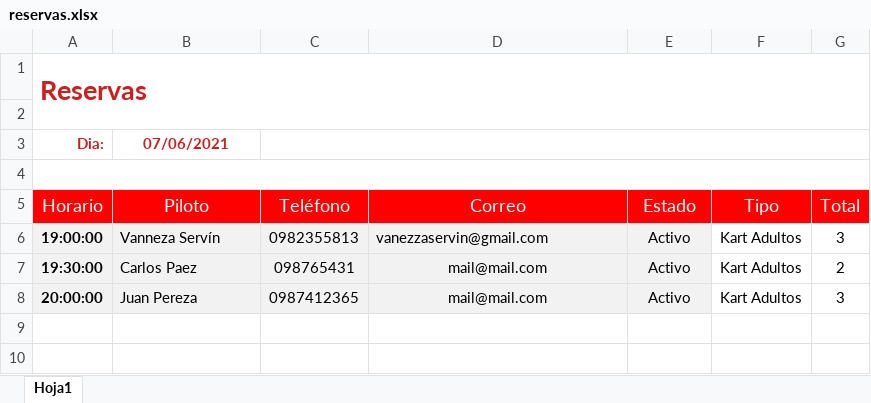
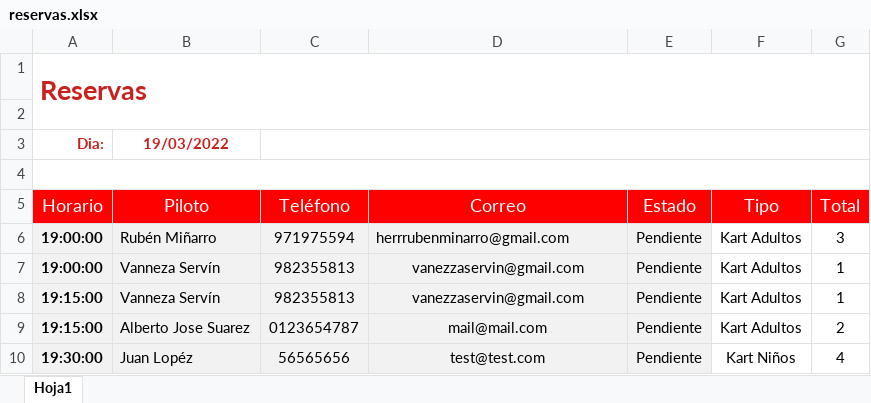
Before and after one commit to rubenminarro/kartbooking, an Excel workbook: webroot/reservas.xlsx, sheet Hoja1, drawn as a sheet; values as stored, in another font and other column widths than the file's, no borders; conditional formats not drawn; removed rows and columns are numbered as before the commit, all else as after; the diff names each change by its address in the sheet, - before the commit and + after, or states it on an @@ line.

Commit message:
Se ajusto la interfaz de administración de las reservas

```diff
--- a/webroot/reservas.xlsx (sheet Hoja1)
+++ b/webroot/reservas.xlsx (sheet Hoja1)
-B3 (Piloto): 07/06/2021
+B3 (Piloto): 19/03/2022
+row 6: 19:00:00 | Rubén Miñarro | 971975594 | herrrubenminarro@gmail.com | Pendiente | Kart Adultos | 3
-C7 (Teléfono): 0982355813
+C7 (Teléfono): 982355813
-D7 alignment: left
+D7 alignment: center
-E7 (Estado): Activo
+E7 (Estado): Pendiente
-G7 (Total): 3
+G7 (Total): 1
+row 8: 19:15:00 | Vanneza Servín | 982355813 | vanezzaservin@gmail.com | Pendiente | Kart Adultos | 1
-A9 (Horario): 19:30:00
+A9 (Horario): 19:15:00
-B9 (Piloto): Carlos Paez
+B9 (Piloto): Alberto Jose Suarez
-C9 (Teléfono): 098765431
+C9 (Teléfono): 0123654787
-E9 (Estado): Activo
+E9 (Estado): Pendiente
-row 8: 20:00:00 | Juan Pereza | 0987412365 | mail@mail.com | Activo | Kart Adultos | 3
+row 10: 19:30:00 | Juan Lopéz | 56565656 | test@test.com | Pendiente | Kart Niños | 4
```
Also changed, not shown: 2 other files.
